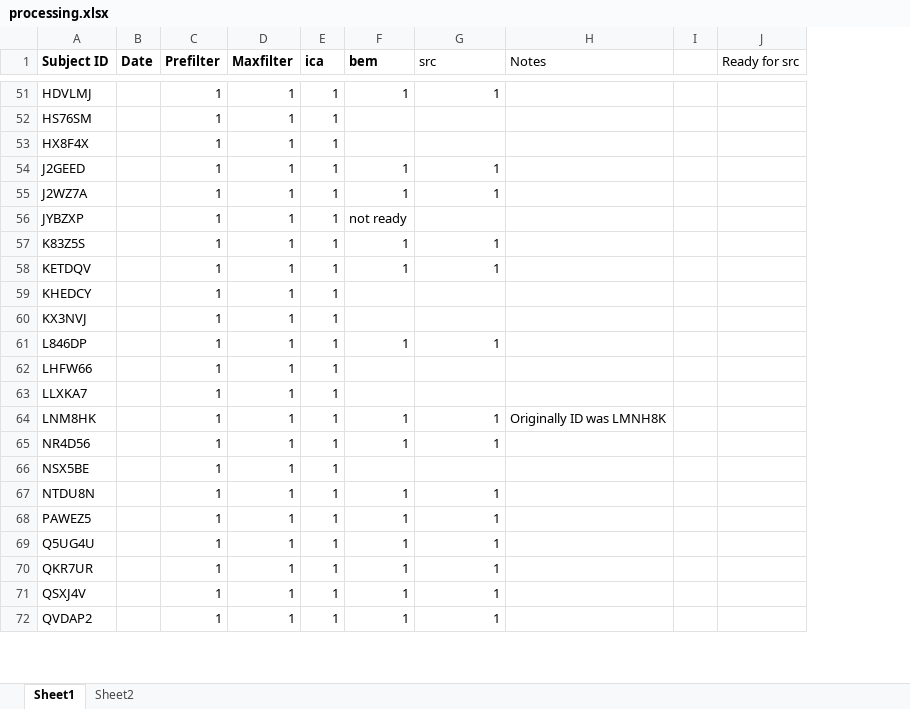
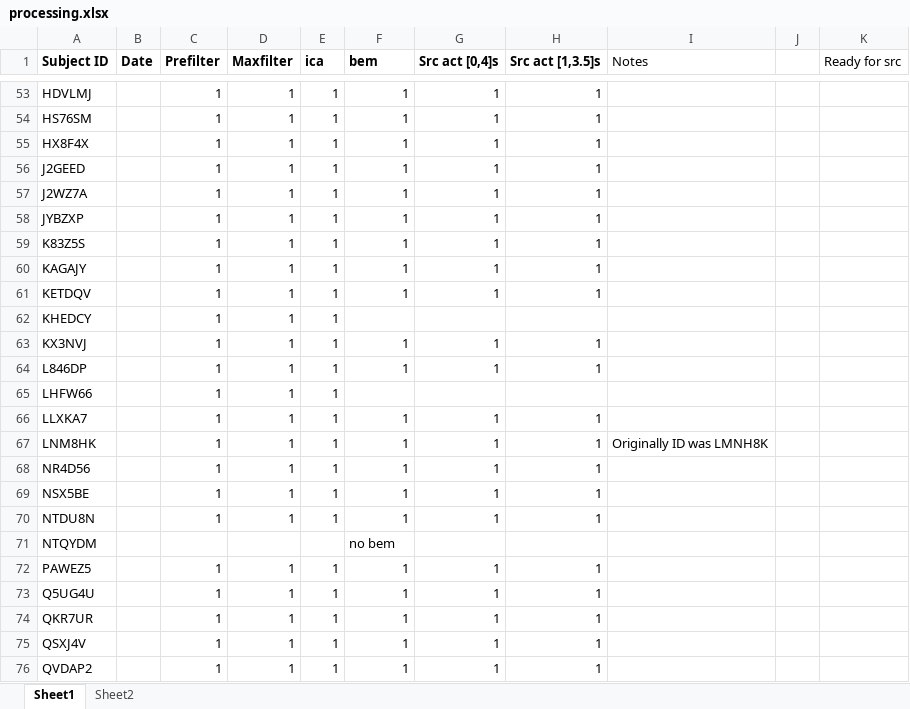
Before and after one commit to catvasily/religion_pre_meg, an Excel workbook: description/processing.xlsx, sheet Sheet1, drawn as a sheet; only a part is shown, gaps mark what is left out; values as stored, in another font and other column widths than the file's, no borders; addresses are those after the commit; the diff covers the shown part only; the diff names each change by its address in the sheet, - before the commit and + after, or states it on an @@ line.

```diff
--- a/description/processing.xlsx (sheet Sheet1)
+++ b/description/processing.xlsx (sheet Sheet1)
+column H (Src act [1,3.5]s), rows 53-59: all 1; rows 61-70: 1 |  | 1 | 1 |  | 1 | 1 | 1 | 1 | 1; rows 72-76: all 1
-G1: src
+G1: Src act [0,4]s
-G1 bold: off
+G1 bold: on
-F54:F55 (bem): (empty)
+F54:F55 (bem): 1
-G54:G55 (Src act [0,4]s): (empty)
+G54:G55 (Src act [0,4]s): 1
-F58 (bem): not ready
+F58 (bem): 1
-G58 (Src act [0,4]s): (empty)
+G58 (Src act [0,4]s): 1
+row 60: KAGAJY |  | 1 | 1 | 1 | 1 | 1 | 1
-F63 (bem): (empty)
+F63 (bem): 1
-G63 (Src act [0,4]s): (empty)
+G63 (Src act [0,4]s): 1
-F66 (bem): (empty)
+F66 (bem): 1
-G66 (Src act [0,4]s): (empty)
+G66 (Src act [0,4]s): 1
-F69 (bem): (empty)
+F69 (bem): 1
-G69 (Src act [0,4]s): (empty)
+G69 (Src act [0,4]s): 1
+row 71: NTQYDM |  |  |  |  | no bem
```
Also changed, not shown: 9 added rows, 5 removed rows, 72 edited cells and cell formats elsewhere in this sheet, formulas that keep their value, 8 other files.
